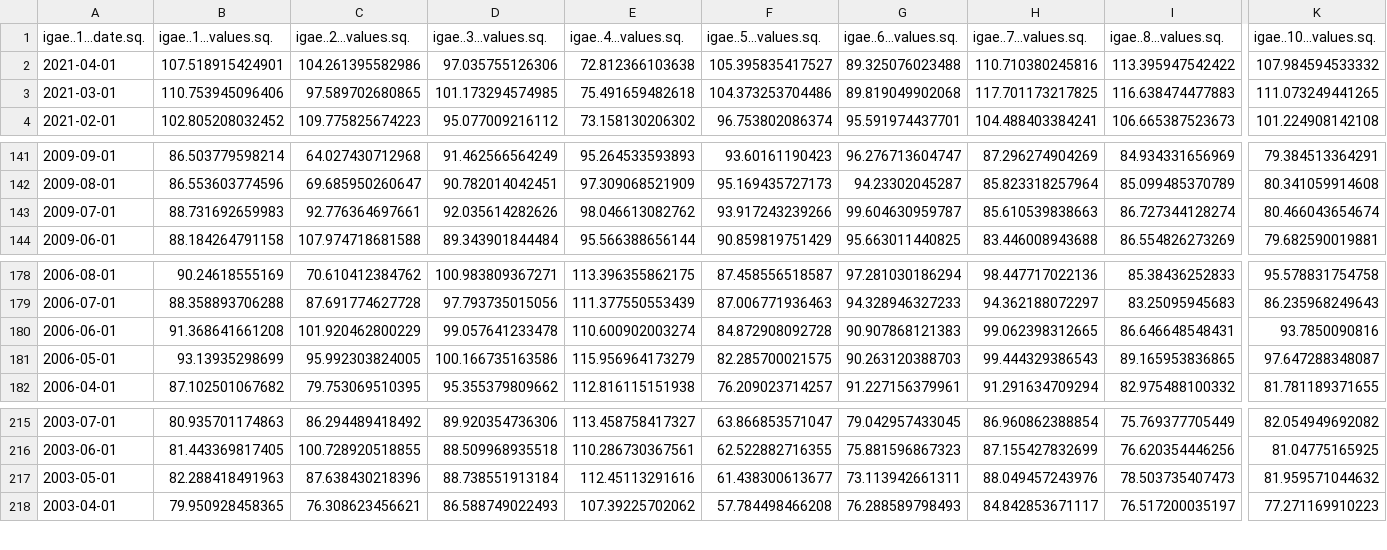
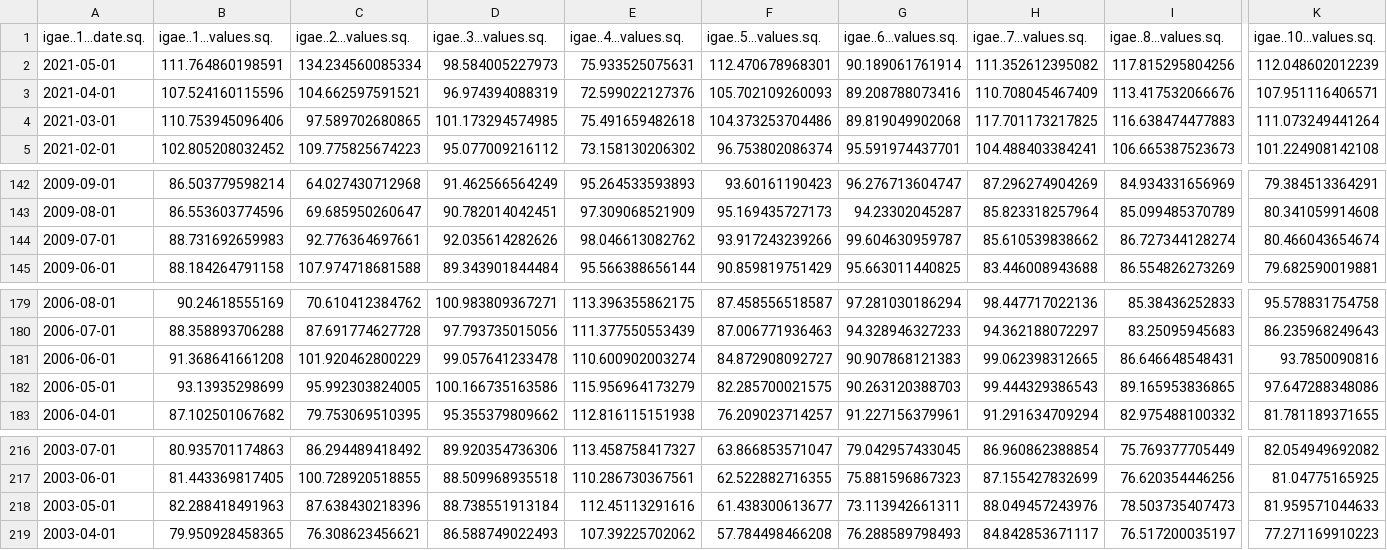
Before and after one commit to SymmetricSymplectic/AsApAnalytics, a CSV file: DATA/igae.csv, drawn as a sheet; only a part is shown, gaps mark what is left out; addresses are those after the commit; rows hold the shown columns only; the diff covers the shown part only; the diff names each change by its address in the sheet, - before the commit and + after, or states it on an @@ line.

```diff
--- a/DATA/igae.csv
+++ b/DATA/igae.csv
+row 2: 2021-05-01 | 111.764860198591 | 134.234560085334 | 98.584005227973 | 75.933525075631 | 112.470678968301 | 90.189061761914 | 111.352612395082 | 117.815295804256 | 112.048602012239
-B3 (igae..1...values.sq.): 107.518915424901
+B3 (igae..1...values.sq.): 107.524160115596
-C3 (igae..2...values.sq.): 104.261395582986
+C3 (igae..2...values.sq.): 104.662597591521
-D3 (igae..3...values.sq.): 97.035755126306
+D3 (igae..3...values.sq.): 96.974394088319
-E3 (igae..4...values.sq.): 72.812366103638
+E3 (igae..4...values.sq.): 72.599022127376
-F3 (igae..5...values.sq.): 105.395835417527
+F3 (igae..5...values.sq.): 105.702109260093
-G3 (igae..6...values.sq.): 89.325076023488
+G3 (igae..6...values.sq.): 89.208788073416
-H3 (igae..7...values.sq.): 110.710380245816
+H3 (igae..7...values.sq.): 110.708045467409
-I3 (igae..8...values.sq.): 113.395947542422
+I3 (igae..8...values.sq.): 113.417532066676
-K3 (igae..10...values.sq.): 107.984594533332
+K3 (igae..10...values.sq.): 107.951116406571
-K4 (igae..10...values.sq.): 111.073249441265
+K4 (igae..10...values.sq.): 111.073249441264
-H144 (igae..7...values.sq.): 85.610539838663
+H144 (igae..7...values.sq.): 85.610539838662
-F181 (igae..5...values.sq.): 84.872908092728
+F181 (igae..5...values.sq.): 84.872908092727
-K182 (igae..10...values.sq.): 97.647288348087
+K182 (igae..10...values.sq.): 97.647288348086
-K218 (igae..10...values.sq.): 81.959571044632
+K218 (igae..10...values.sq.): 81.959571044633
```
Also changed, not shown: 4 edited cells elsewhere in this file, DATA/balanza_com.csv, DATA/construc.csv, 7 other files.
